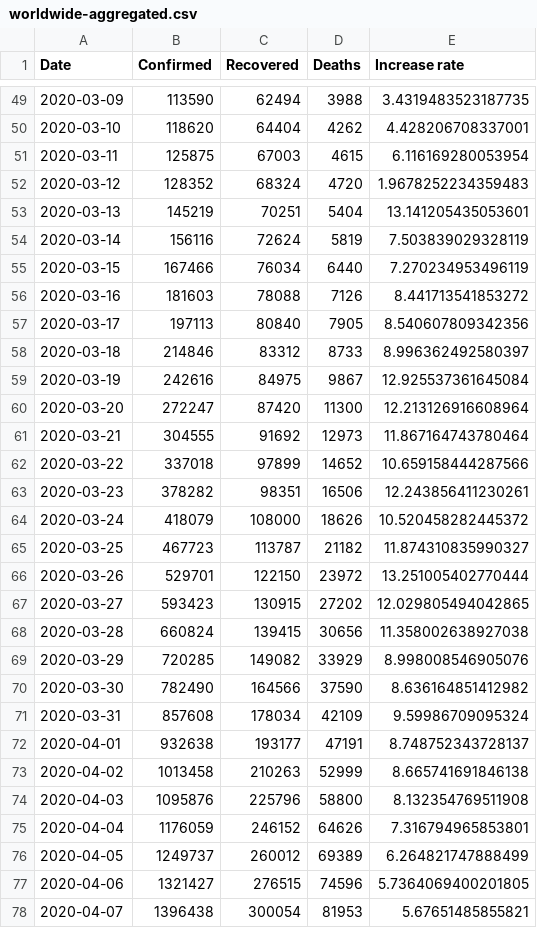
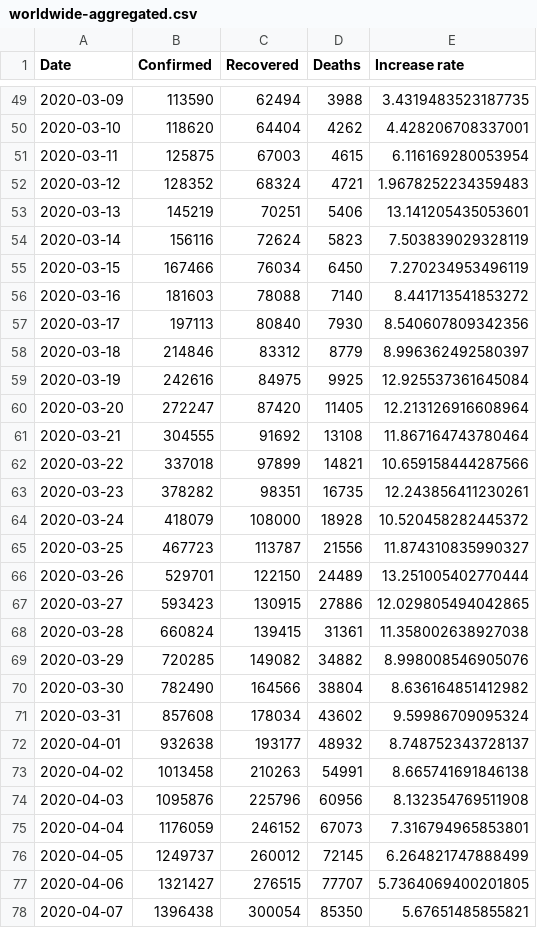
Before and after one commit to tomo-one/COVID-19-Statistics, a CSV file: data/worldwide-aggregated.csv, drawn as a sheet; only a part is shown, gaps mark what is left out; the diff covers the shown part only.

```diff
--- a/data/worldwide-aggregated.csv
+++ b/data/worldwide-aggregated.csv
@@ -51,28 +51,28 @@ Date,Confirmed,Recovered,Deaths,Increase rate
 2020-03-11,125875,67003,4615,6.116169280053954
-2020-03-12,128352,68324,4720,1.9678252234359483
-2020-03-13,145219,70251,5404,13.141205435053601
-2020-03-14,156116,72624,5819,7.503839029328119
-2020-03-15,167466,76034,6440,7.270234953496119
-2020-03-16,181603,78088,7126,8.441713541853272
-2020-03-17,197113,80840,7905,8.540607809342356
-2020-03-18,214846,83312,8733,8.996362492580397
-2020-03-19,242616,84975,9867,12.925537361645084
-2020-03-20,272247,87420,11300,12.213126916608964
-2020-03-21,304555,91692,12973,11.867164743780464
-2020-03-22,337018,97899,14652,10.659158444287566
-2020-03-23,378282,98351,16506,12.243856411230261
-2020-03-24,418079,108000,18626,10.520458282445372
-2020-03-25,467723,113787,21182,11.874310835990327
-2020-03-26,529701,122150,23972,13.251005402770444
-2020-03-27,593423,130915,27202,12.029805494042865
-2020-03-28,660824,139415,30656,11.358002638927038
-2020-03-29,720285,149082,33929,8.998008546905076
-2020-03-30,782490,164566,37590,8.636164851412982
-2020-03-31,857608,178034,42109,9.59986709095324
-2020-04-01,932638,193177,47191,8.748752343728137
-2020-04-02,1013458,210263,52999,8.665741691846138
-2020-04-03,1095876,225796,58800,8.132354769511908
-2020-04-04,1176059,246152,64626,7.316794965853801
-2020-04-05,1249737,260012,69389,6.264821747888499
-2020-04-06,1321427,276515,74596,5.7364069400201805
-2020-04-07,1396438,300054,81953,5.67651485855821
+2020-03-12,128352,68324,4721,1.9678252234359483
+2020-03-13,145219,70251,5406,13.141205435053601
+2020-03-14,156116,72624,5823,7.503839029328119
+2020-03-15,167466,76034,6450,7.270234953496119
+2020-03-16,181603,78088,7140,8.441713541853272
+2020-03-17,197113,80840,7930,8.540607809342356
+2020-03-18,214846,83312,8779,8.996362492580397
+2020-03-19,242616,84975,9925,12.925537361645084
+2020-03-20,272247,87420,11405,12.213126916608964
+2020-03-21,304555,91692,13108,11.867164743780464
+2020-03-22,337018,97899,14821,10.659158444287566
+2020-03-23,378282,98351,16735,12.243856411230261
+2020-03-24,418079,108000,18928,10.520458282445372
+2020-03-25,467723,113787,21556,11.874310835990327
+2020-03-26,529701,122150,24489,13.251005402770444
+2020-03-27,593423,130915,27886,12.029805494042865
+2020-03-28,660824,139415,31361,11.358002638927038
+2020-03-29,720285,149082,34882,8.998008546905076
+2020-03-30,782490,164566,38804,8.636164851412982
+2020-03-31,857608,178034,43602,9.59986709095324
+2020-04-01,932638,193177,48932,8.748752343728137
+2020-04-02,1013458,210263,54991,8.665741691846138
+2020-04-03,1095876,225796,60956,8.132354769511908
+2020-04-04,1176059,246152,67073,7.316794965853801
+2020-04-05,1249737,260012,72145,6.264821747888499
+2020-04-06,1321427,276515,77707,5.7364069400201805
+2020-04-07,1396438,300054,85350,5.67651485855821
```
Also changed, not shown: 1 added row and 17 edited cells elsewhere in this file, data/key-countries-pivoted.csv, 5 other files.
